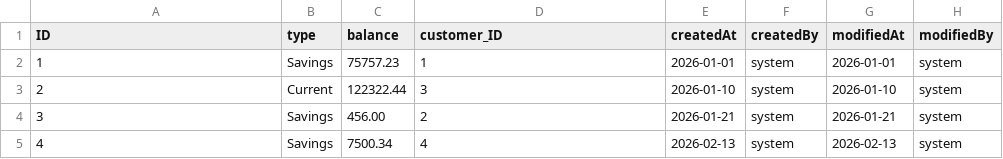
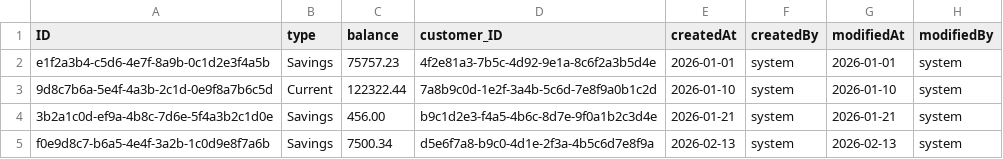
Before and after one commit to risjain24/CAPM_Banking_system, a CSV file: db/data/my.banking-Accounts.csv, drawn as a sheet.

Commit message:
Data Guids Updated

```diff
--- a/db/data/my.banking-Accounts.csv
+++ b/db/data/my.banking-Accounts.csv
@@ -1,5 +1,5 @@
 ID,type,balance,customer_ID,createdAt,createdBy,modifiedAt,modifiedBy
-1,Savings,75757.23,1,2026-01-01,system,2026-01-01,system
-2,Current,122322.44,3,2026-01-10,system,2026-01-10,system
-3,Savings,456.00,2,2026-01-21,system,2026-01-21,system
-4,Savings,7500.34,4,2026-02-13,system,2026-02-13,system
+e1f2a3b4-c5d6-4e7f-8a9b-0c1d2e3f4a5b,Savings,75757.23,4f2e81a3-7b5c-4d92-9e1a-8c6f2a3b5d4e,2026-01-01,system,2026-01-01,system
+9d8c7b6a-5e4f-4a3b-2c1d-0e9f8a7b6c5d,Current,122322.44,7a8b9c0d-1e2f-3a4b-5c6d-7e8f9a0b1c2d,2026-01-10,system,2026-01-10,system
+3b2a1c0d-ef9a-4b8c-7d6e-5f4a3b2c1d0e,Savings,456.00,b9c1d2e3-f4a5-4b6c-8d7e-9f0a1b2c3d4e,2026-01-21,system,2026-01-21,system
+f0e9d8c7-b6a5-4e4f-3a2b-1c0d9e8f7a6b,Savings,7500.34,d5e6f7a8-b9c0-4d1e-2f3a-4b5c6d7e8f9a,2026-02-13,system,2026-02-13,system
```
Also changed, not shown: db/data/my.banking-Customers.csv, 7 other files.
